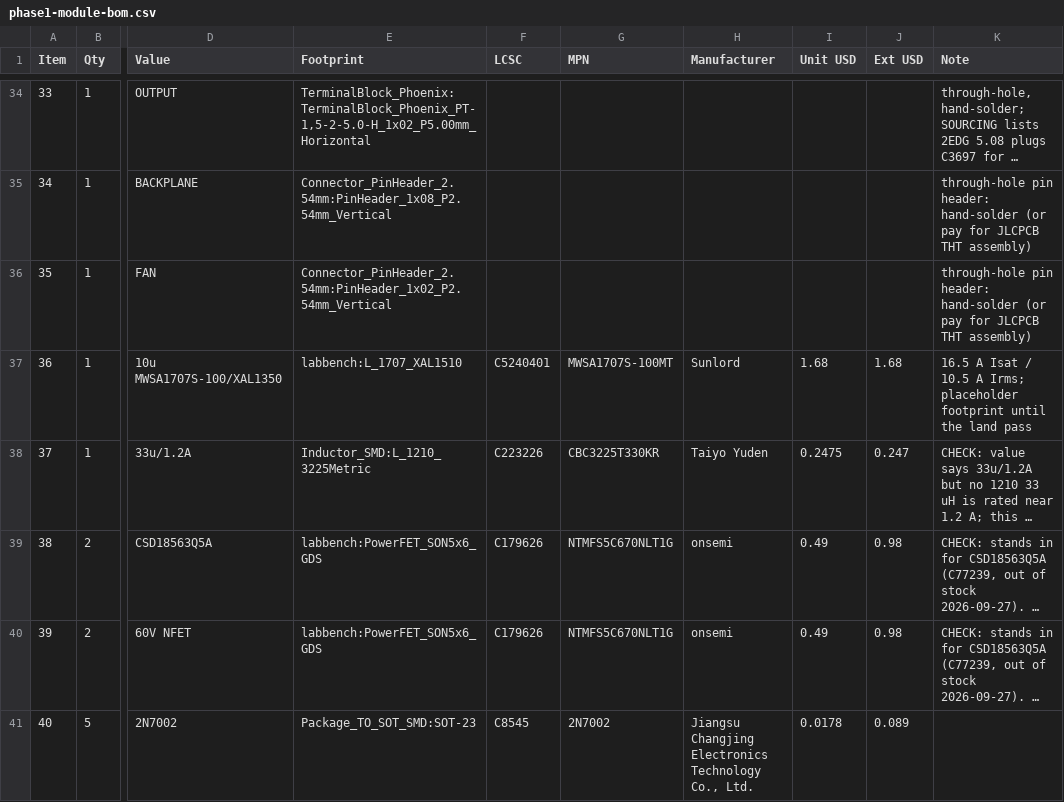
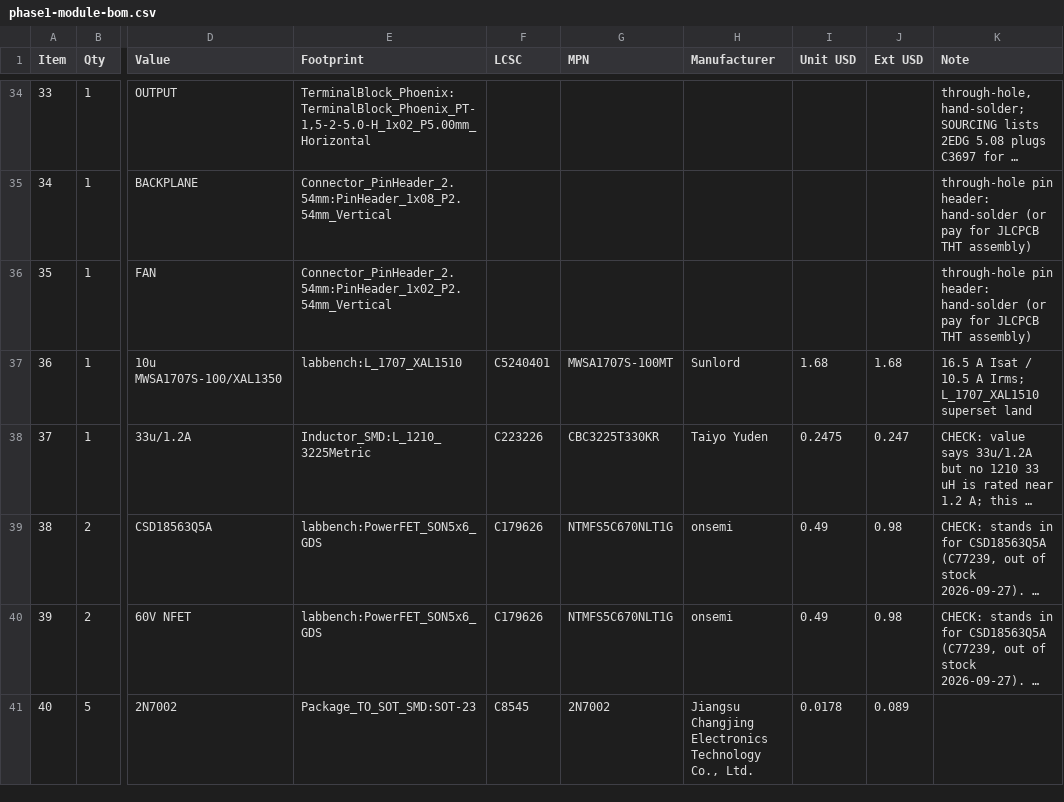
Before and after one commit to udaravima/Lab_Bench, a CSV file: hardware/phase1-module/bom/phase1-module-bom.csv, drawn as a sheet; only a part is shown, gaps mark what is left out; long unchanged cells end in …; the diff names each change by its address in the sheet, - before the commit and + after, or states it on an @@ line.

```diff
--- a/hardware/phase1-module/bom/phase1-module-bom.csv
+++ b/hardware/phase1-module/bom/phase1-module-bom.csv
-K37 (Note): …A Irms; placeholder footprint until the land pass
+K37 (Note): …A Irms; L_1707_XAL1510 superset land
```
Also changed, not shown: hardware/phase2-module/bom/phase2-module-bom.csv, 10 other files.
